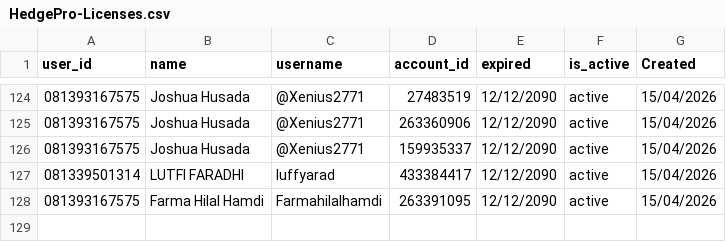
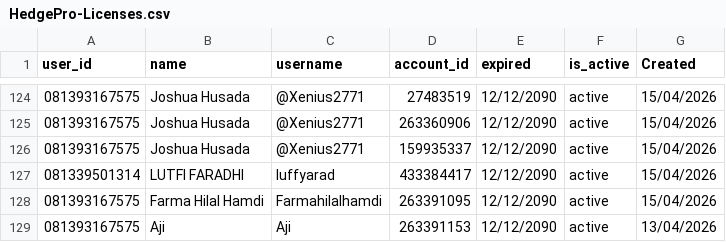
Before and after one commit to satriadwibagaskara/HedgePro-Licenses, a CSV file: HedgePro-Licenses.csv, drawn as a sheet; only a part is shown, gaps mark what is left out; the diff names each change by its address in the sheet, - before the commit and + after, or states it on an @@ line.

Commit message:
Update HedgePro-Licenses.csv

```diff
--- a/HedgePro-Licenses.csv
+++ b/HedgePro-Licenses.csv
+row 129: 081393167575 | Aji | Aji | 263391153 | 12/12/2090 | active | 13/04/2026
```
